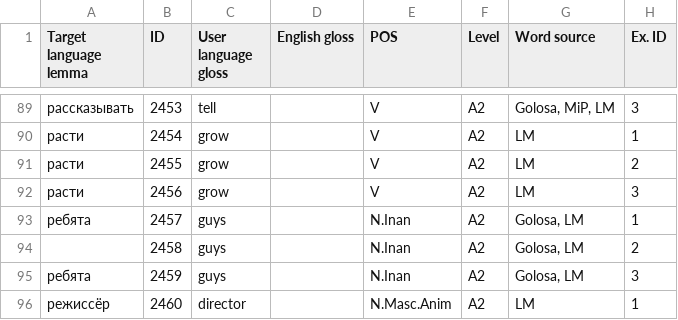
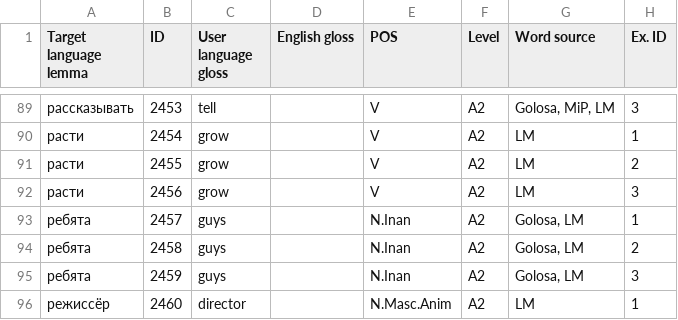
Before and after one commit to lajanda/data-rus-eng, a CSV file: SMARTool_data_A2_LIZA.csv, drawn as a sheet; only a part is shown, gaps mark what is left out; the diff names each change by its address in the sheet, - before the commit and + after, or states it on an @@ line.

```diff
--- a/SMARTool_data_A2_LIZA.csv
+++ b/SMARTool_data_A2_LIZA.csv
-A94 (Target language lemma): (empty)
+A94 (Target language lemma): ребята
```
Also changed, not shown: SMARTool_data_A1_LIZA.csv.
